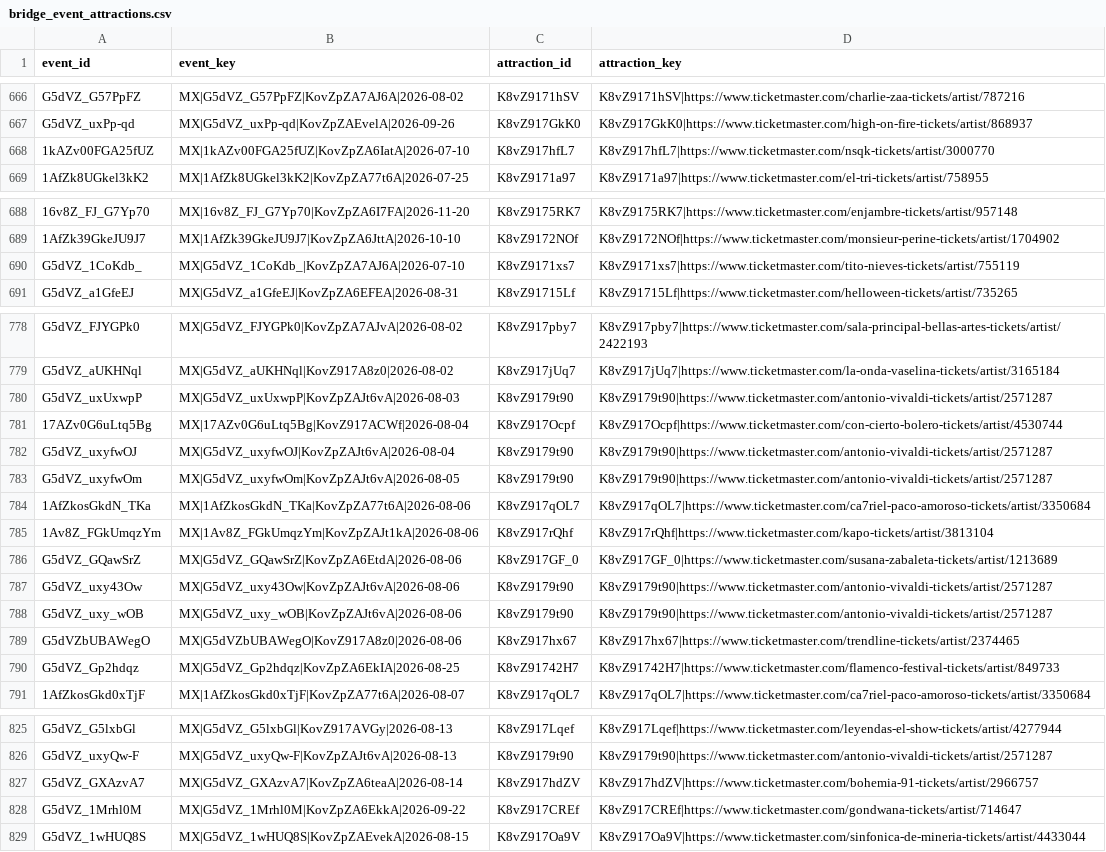
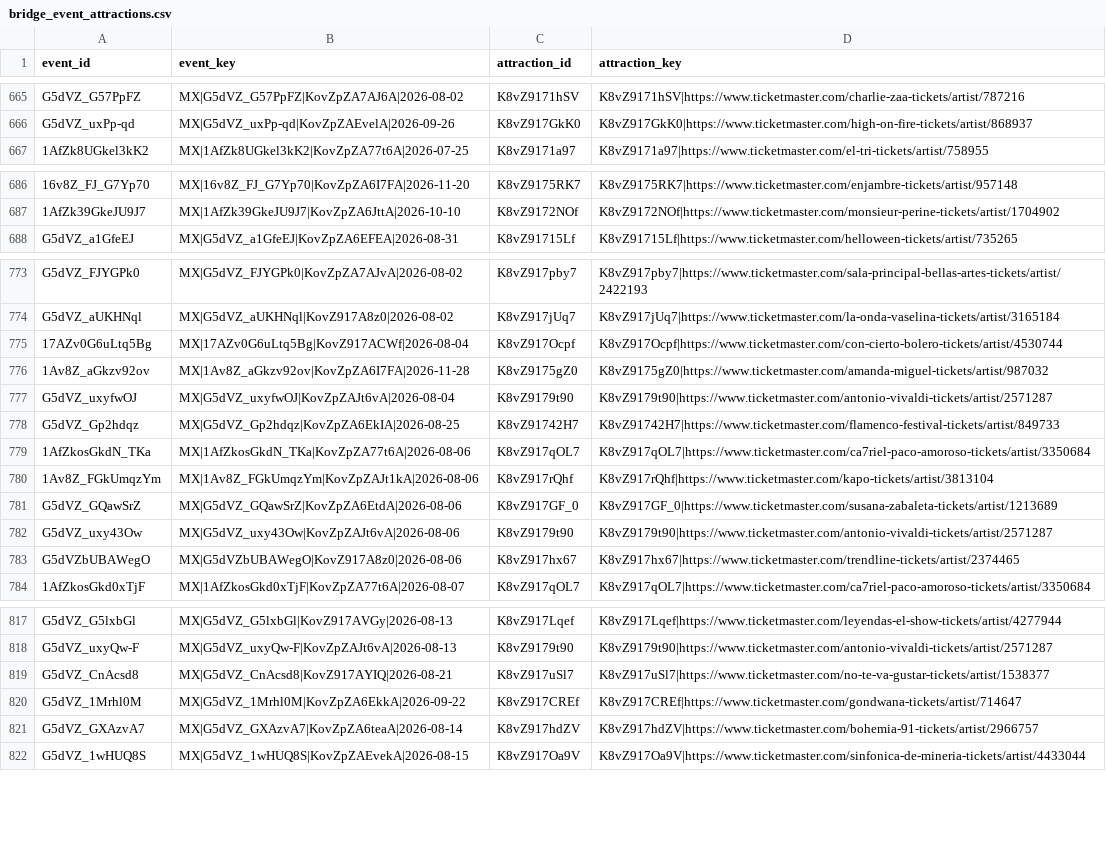
Before and after one commit to DavidCastilloSKT/analisis-oferta-musical-mexico-ticketmaster, a CSV file: data/processed/enriched_latam/bridge_event_attractions.csv, drawn as a sheet; only a part is shown, gaps mark what is left out; removed rows and columns are numbered as before the commit, all else as after; the diff covers the shown part only; the diff names each change by its address in the sheet, - before the commit and + after, or states it on an @@ line.

```diff
--- a/data/processed/enriched_latam/bridge_event_attractions.csv
+++ b/data/processed/enriched_latam/bridge_event_attractions.csv
-row 668: 1kAZv00FGA25fUZ | MX|1kAZv00FGA25fUZ|KovZpZA6IatA|2026-07-10 | K8vZ917hfL7 | K8vZ917hfL7|https://www.ticketmaster.com/nsqk-tickets/artist/3000770
-row 690: G5dVZ_1CoKdb_ | MX|G5dVZ_1CoKdb_|KovZpZA7AJ6A|2026-07-10 | K8vZ9171xs7 | K8vZ9171xs7|https://www.ticketmaster.com/tito-nieves-tickets/artist/755119
-row 780: G5dVZ_uxUxwpP | MX|G5dVZ_uxUxwpP|KovZpZAJt6vA|2026-08-03 | K8vZ9179t90 | K8vZ9179t90|https://www.ticketmaster.com/antonio-vivaldi-tickets/artist/2571287
@@ row 812 moved to row 776: 1Av8Z_aGkzv92ov @@
-row 783: G5dVZ_uxyfwOm | MX|G5dVZ_uxyfwOm|KovZpZAJt6vA|2026-08-05 | K8vZ9179t90 | K8vZ9179t90|https://www.ticketmaster.com/antonio-vivaldi-tickets/artist/2571287
@@ row 790 moved to row 778: G5dVZ_Gp2hdqz @@
-row 788: G5dVZ_uxy_wOB | MX|G5dVZ_uxy_wOB|KovZpZAJt6vA|2026-08-06 | K8vZ9179t90 | K8vZ9179t90|https://www.ticketmaster.com/antonio-vivaldi-tickets/artist/2571287
+row 819: G5dVZ_CnAcsd8 | MX|G5dVZ_CnAcsd8|KovZ917AYIQ|2026-08-21 | K8vZ917uSl7 | K8vZ917uSl7|https://www.ticketmaster.com/no-te-va-gustar-tickets/artist/1538377
@@ row 828 moved to row 820: G5dVZ_1Mrhl0M @@
```
Also changed, not shown: 3 removed rows, 66 moved rows and 2 edited cells elsewhere in this file, data/processed/enriched_latam/dim_attractions.csv, data/processed/enriched_latam/dim_venues.csv, 2 other files.
